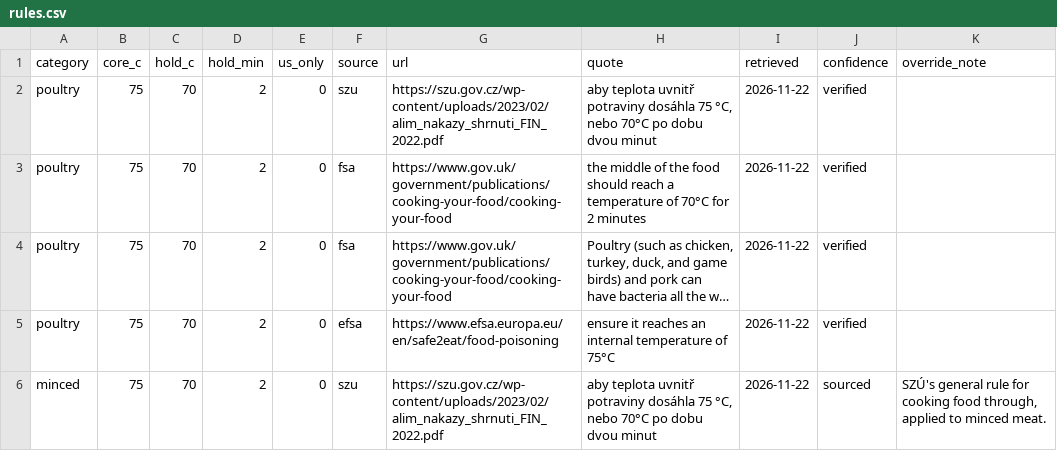
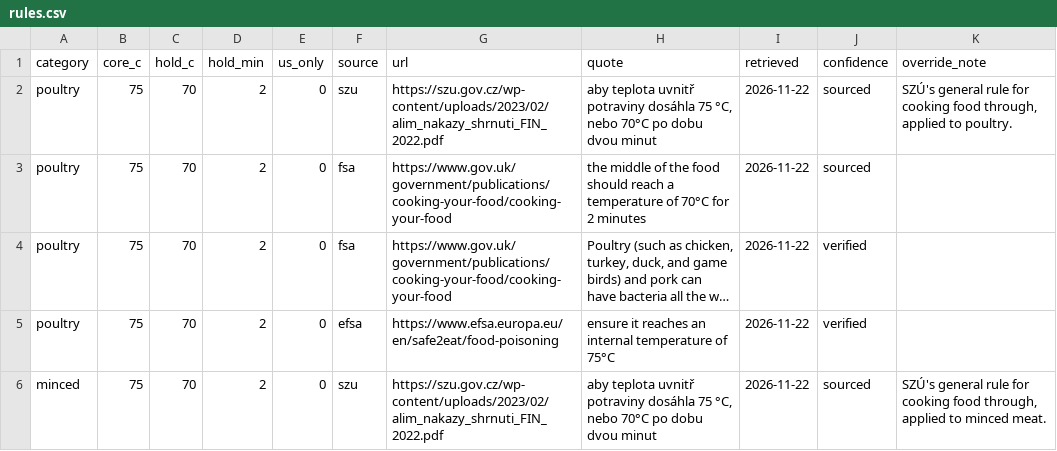
Before and after one commit to fatheus97/mealbot, a CSV file: backend/data/storage/rules.csv, drawn as a sheet; only a part is shown; long unchanged cells end in …; the diff names each change by its address in the sheet, - before the commit and + after, or states it on an @@ line.

```diff
--- a/backend/data/storage/rules.csv
+++ b/backend/data/storage/rules.csv
-J2:J3 (confidence): verified
+J2:J3 (confidence): sourced
-K2 (override_note): (empty)
+K2 (override_note): SZÚ's general rule for cooking food through, applied to poultry.
```
Also changed, not shown: backend/data/storage/map.csv, 4 other files.
